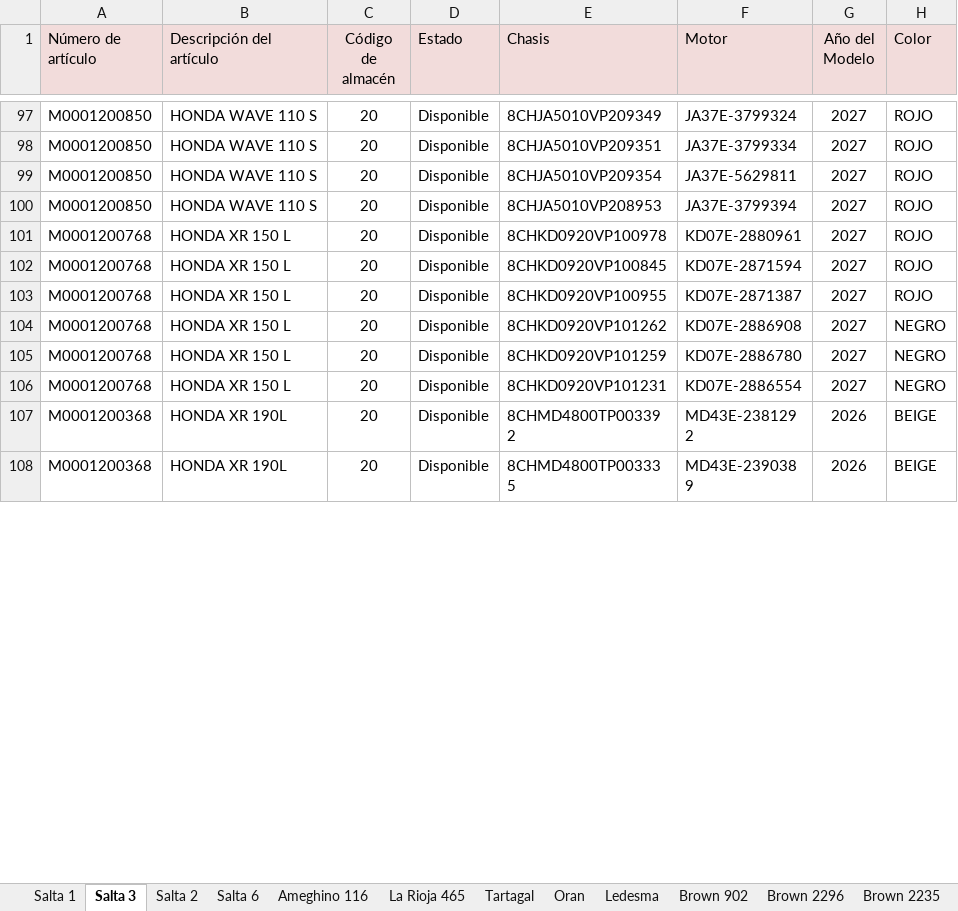
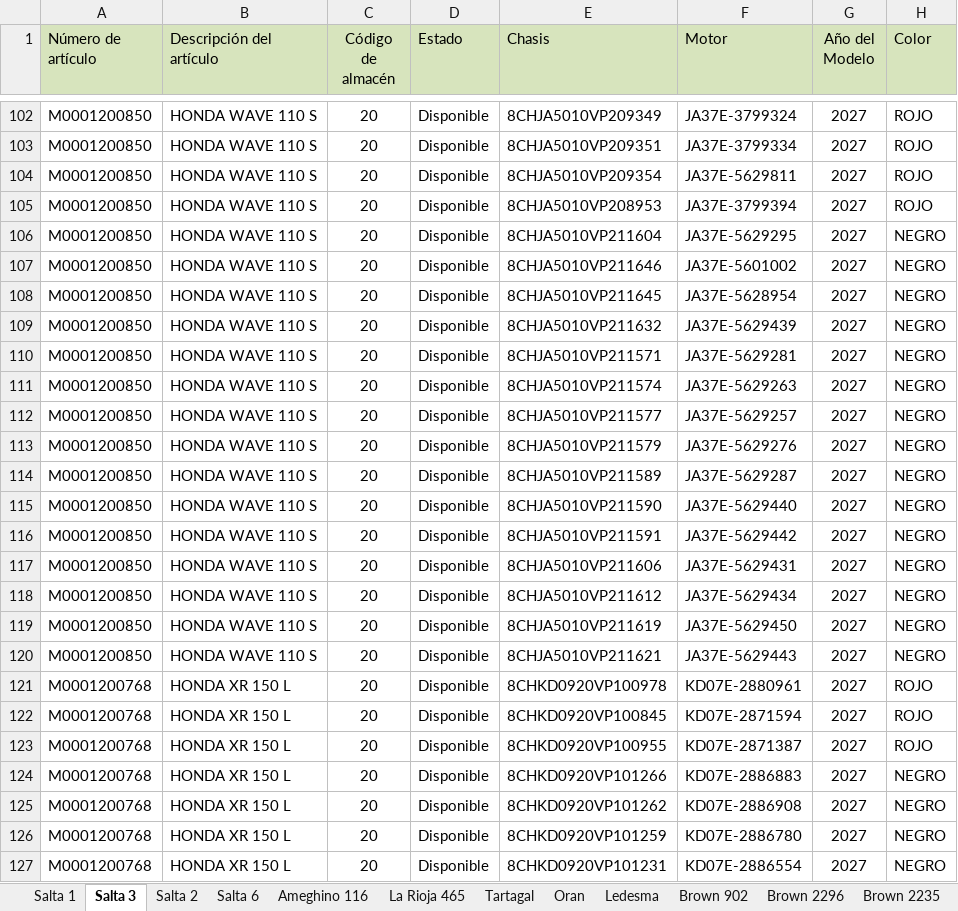
Before and after one commit to yuhmaksuc095-beep/logistica-jujuy, an Excel workbook: datos.xlsx, sheet Salta 3, drawn as a sheet; only a part is shown, gaps mark what is left out; the shorter side is filled out with more unchanged rows; values as stored, in another font and other column widths than the file's, no borders; the diff covers the shown part only; the diff names each change by its address in the sheet, - before the commit and + after, or states it on an @@ line.

```diff
--- a/datos.xlsx (sheet Salta 3)
+++ b/datos.xlsx (sheet Salta 3)
-A1:H1 fill: #F2DCDB
+A1:H1 fill: #D7E4BD
+row 106: M0001200850 | HONDA WAVE 110 S | 20 | Disponible | 8CHJA5010VP211604 | JA37E-5629295 | 2027 | NEGRO
+row 107: M0001200850 | HONDA WAVE 110 S | 20 | Disponible | 8CHJA5010VP211646 | JA37E-5601002 | 2027 | NEGRO
+row 108: M0001200850 | HONDA WAVE 110 S | 20 | Disponible | 8CHJA5010VP211645 | JA37E-5628954 | 2027 | NEGRO
+row 109: M0001200850 | HONDA WAVE 110 S | 20 | Disponible | 8CHJA5010VP211632 | JA37E-5629439 | 2027 | NEGRO
+row 110: M0001200850 | HONDA WAVE 110 S | 20 | Disponible | 8CHJA5010VP211571 | JA37E-5629281 | 2027 | NEGRO
+row 111: M0001200850 | HONDA WAVE 110 S | 20 | Disponible | 8CHJA5010VP211574 | JA37E-5629263 | 2027 | NEGRO
+row 112: M0001200850 | HONDA WAVE 110 S | 20 | Disponible | 8CHJA5010VP211577 | JA37E-5629257 | 2027 | NEGRO
+row 113: M0001200850 | HONDA WAVE 110 S | 20 | Disponible | 8CHJA5010VP211579 | JA37E-5629276 | 2027 | NEGRO
+row 114: M0001200850 | HONDA WAVE 110 S | 20 | Disponible | 8CHJA5010VP211589 | JA37E-5629287 | 2027 | NEGRO
+row 115: M0001200850 | HONDA WAVE 110 S | 20 | Disponible | 8CHJA5010VP211590 | JA37E-5629440 | 2027 | NEGRO
+row 116: M0001200850 | HONDA WAVE 110 S | 20 | Disponible | 8CHJA5010VP211591 | JA37E-5629442 | 2027 | NEGRO
+row 117: M0001200850 | HONDA WAVE 110 S | 20 | Disponible | 8CHJA5010VP211606 | JA37E-5629431 | 2027 | NEGRO
+row 118: M0001200850 | HONDA WAVE 110 S | 20 | Disponible | 8CHJA5010VP211612 | JA37E-5629434 | 2027 | NEGRO
+row 119: M0001200850 | HONDA WAVE 110 S | 20 | Disponible | 8CHJA5010VP211619 | JA37E-5629450 | 2027 | NEGRO
+row 120: M0001200850 | HONDA WAVE 110 S | 20 | Disponible | 8CHJA5010VP211621 | JA37E-5629443 | 2027 | NEGRO
+row 124: M0001200768 | HONDA XR 150 L | 20 | Disponible | 8CHKD0920VP101266 | KD07E-2886883 | 2027 | NEGRO
```
Also changed, not shown: 16 added rows, 2 removed rows and 4 edited cells elsewhere in this sheet, sheet Cochuchal, sheet Tartagal, sheet La Rioja 465, sheet Brown 2235, sheet Brown 902, sheet Oran, 7 more sheets.
